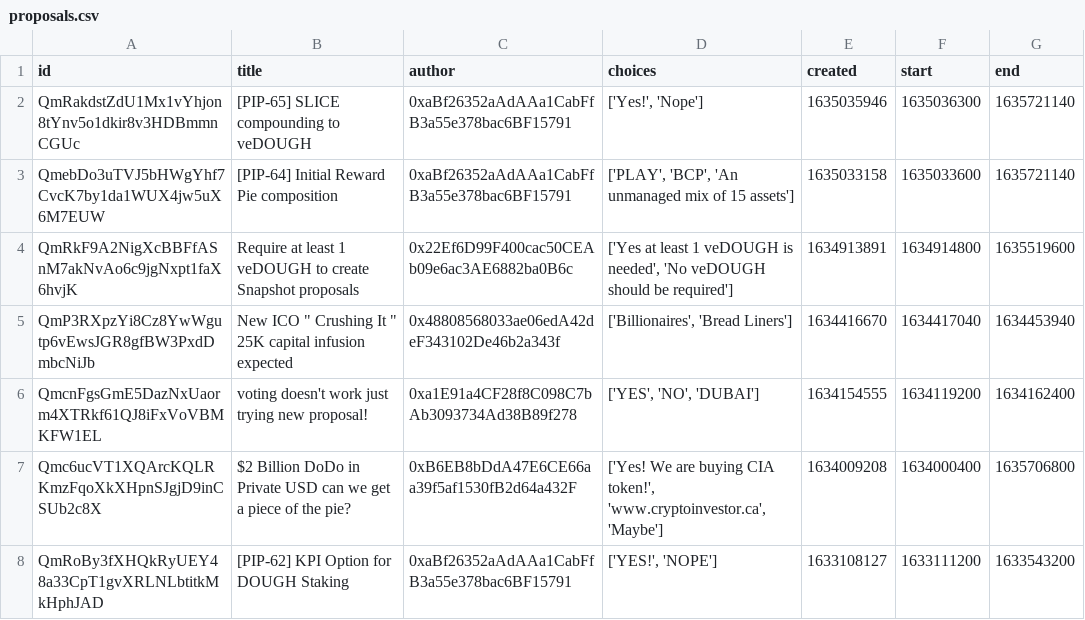
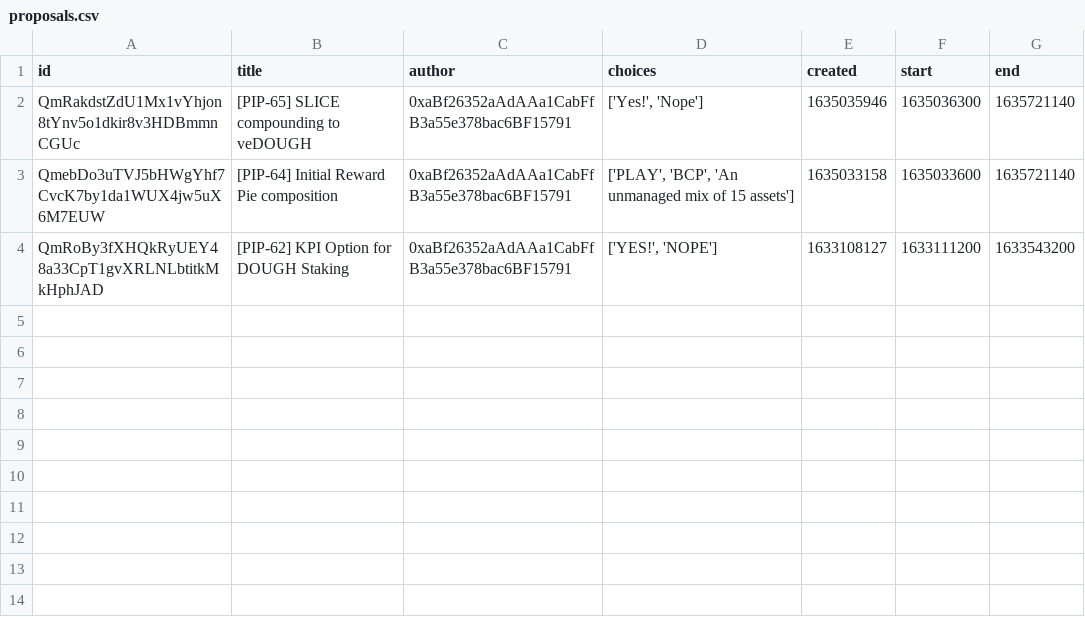
Before and after one commit to jordaniza/auxo-reporter, a CSV file: reports/staking/2021-10-01/proposals.csv, drawn as a sheet.

```diff
--- a/reports/staking/2021-10-01/proposals.csv
+++ b/reports/staking/2021-10-01/proposals.csv
@@ -3,6 +3,2 @@ QmRakdstZdU1Mx1vYhjon8tYnv5o1dkir8v3HDBmmnCGUc,[PIP-65] SLICE compounding to veD
 QmebDo3uTVJ5bHWgYhf7CvcK7by1da1WUX4jw5uX6M7EUW,[PIP-64] Initial Reward Pie composition,0xaBf26352aAdAAa1CabFfB3a55e378bac6BF15791,"['PLAY', 'BCP', 'An unmanaged mix of 15 assets']",1635033158,1635033600,1635721140
-QmRkF9A2NigXcBBFfASnM7akNvAo6c9jgNxpt1faX6hvjK,Require at least 1 veDOUGH to create Snapshot proposals,0x22Ef6D99F400cac50CEAb09e6ac3AE6882ba0B6c,"['Yes at least 1 veDOUGH is needed', 'No veDOUGH should be required']",1634913891,1634914800,1635519600
-QmP3RXpzYi8Cz8YwWgutp6vEwsJGR8gfBW3PxdDmbcNiJb,"New ICO "" Crushing It "" 25K capital infusion expected",0x48808568033ae06edA42deF343102De46b2a343f,"['Billionaires', 'Bread Liners']",1634416670,1634417040,1634453940
-QmcnFgsGmE5DazNxUaorm4XTRkf61QJ8iFxVoVBMKFW1EL,voting doesn't work just trying new proposal!,0xa1E91a4CF28f8C098C7bAb3093734Ad38B89f278,"['YES', 'NO', 'DUBAI']",1634154555,1634119200,1634162400
-Qmc6ucVT1XQArcKQLRKmzFqoXkXHpnSJgjD9inCSUb2c8X,$2 Billion DoDo in Private USD can we get a piece of the pie?,0xB6EB8bDdA47E6CE66aa39f5af1530fB2d64a432F,"['Yes! We are buying CIA token!', 'www.cryptoinvestor.ca', 'Maybe']",1634009208,1634000400,1635706800
 QmRoBy3fXHQkRyUEY48a33CpT1gvXRLNLbtitkMkHphJAD,[PIP-62] KPI Option for DOUGH Staking,0xaBf26352aAdAAa1CabFfB3a55e378bac6BF15791,"['YES!', 'NOPE']",1633108127,1633111200,1633543200
```
Also changed, not shown: reports/staking/2021-10-01/not_voted.csv, reports/staking/2021-10-01/voted.csv, 4 other files.
